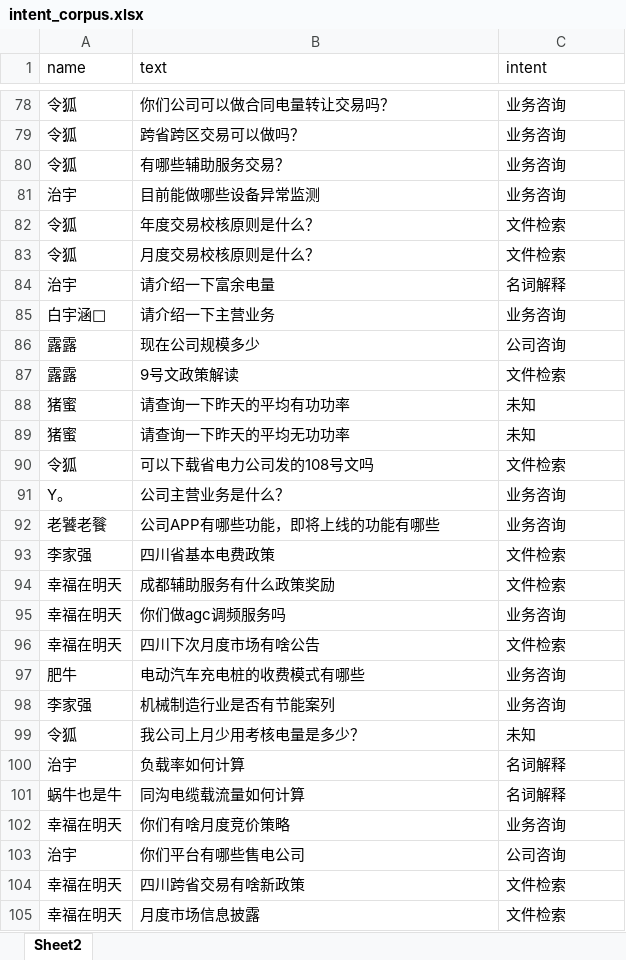
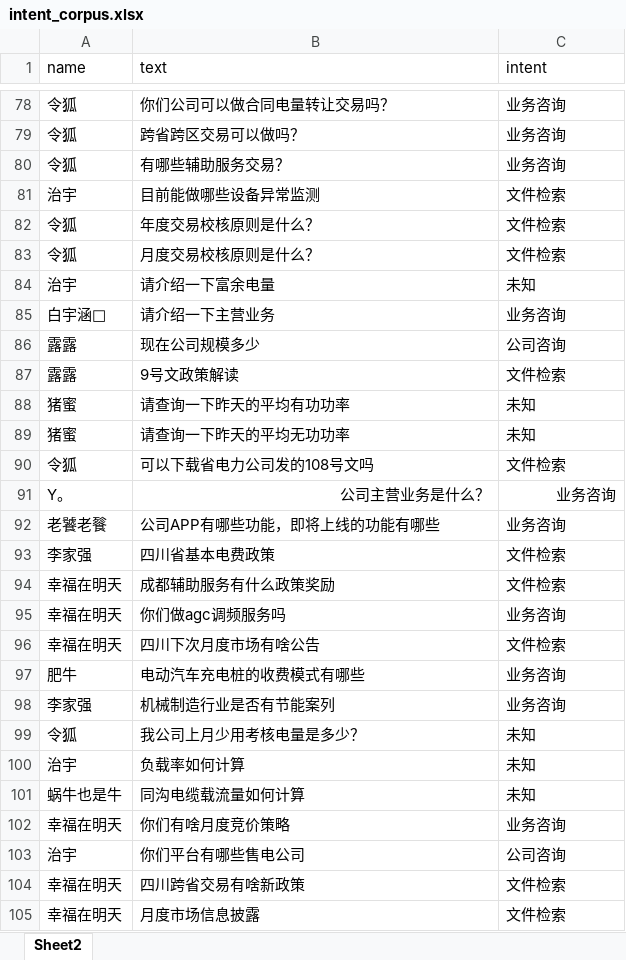
Before and after one commit to cslizhang/Task-Oriented-Chatbot, an Excel workbook: corpus/intent/intent_corpus.xlsx, sheet Sheet2, drawn as a sheet; only a part is shown, gaps mark what is left out; values as stored, in another font and other column widths than the file's, no borders; the diff names each change by its address in the sheet, - before the commit and + after, or states it on an @@ line.

Commit message:
fix intent model

```diff
--- a/corpus/intent/intent_corpus.xlsx (sheet Sheet2)
+++ b/corpus/intent/intent_corpus.xlsx (sheet Sheet2)
-C81 (intent): 业务咨询
+C81 (intent): 文件检索
-C84 (intent): 名词解释
+C84 (intent): 未知
-B91:C91 alignment: left
+B91:C91 alignment: right
-C100:C101 (intent): 名词解释
+C100:C101 (intent): 未知
```
Also changed, not shown: 13 other files.
